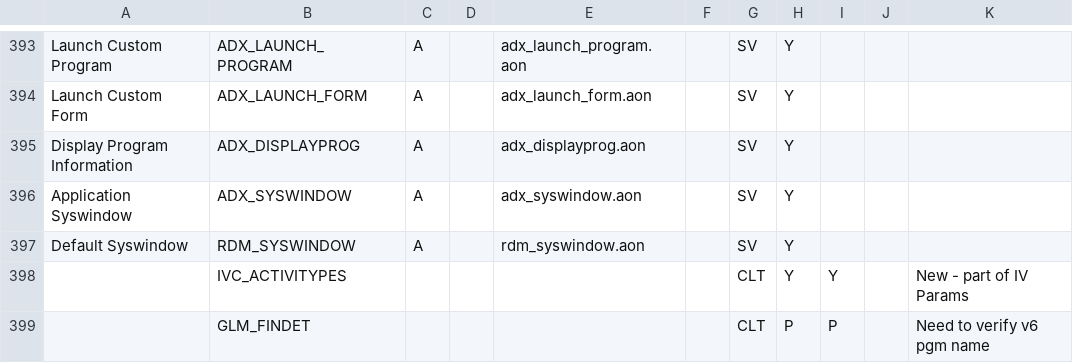
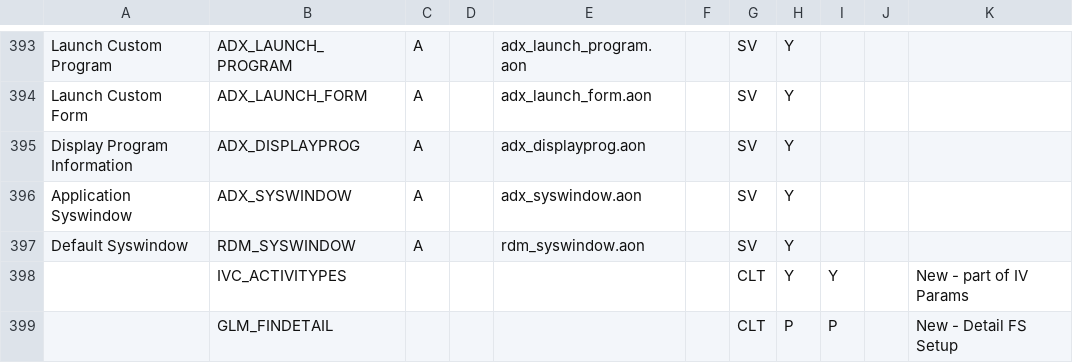
Before and after one commit to nmlynx/AddonSoftware, a CSV file: docs/addon_project_tasks.csv, drawn as a sheet; only a part is shown, gaps mark what is left out.

Commit message:
CLT Change of one line Bug

```diff
--- a/docs/addon_project_tasks.csv
+++ b/docs/addon_project_tasks.csv
@@ -398,2 +398,2 @@ Default Syswindow,RDM_SYSWINDOW,A,,rdm_syswindow.aon,,SV,Y,,,
 ,IVC_ACTIVITYPES,,,,,CLT,Y,Y,,New - part of IV Params
-,GLM_FINDET,,,,,CLT,P,P,,Need to verify v6 pgm name
+,GLM_FINDETAIL,,,,,CLT,P,P,,New - Detail FS Setup
```
